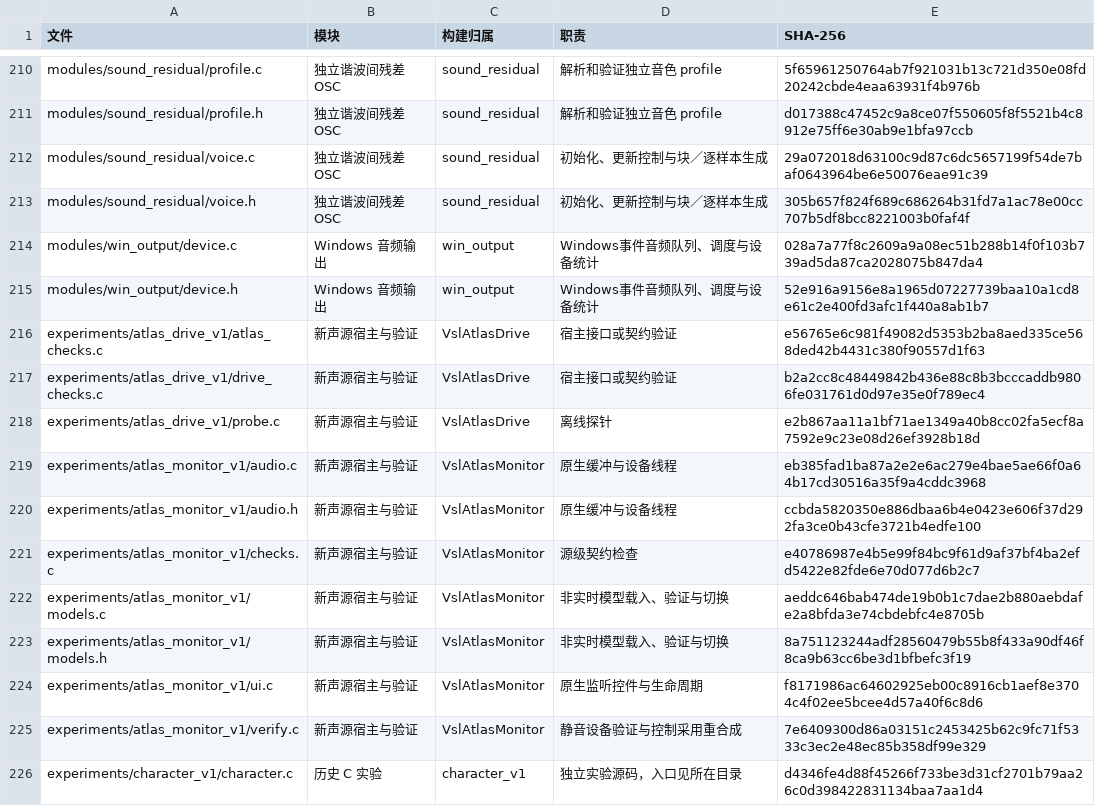
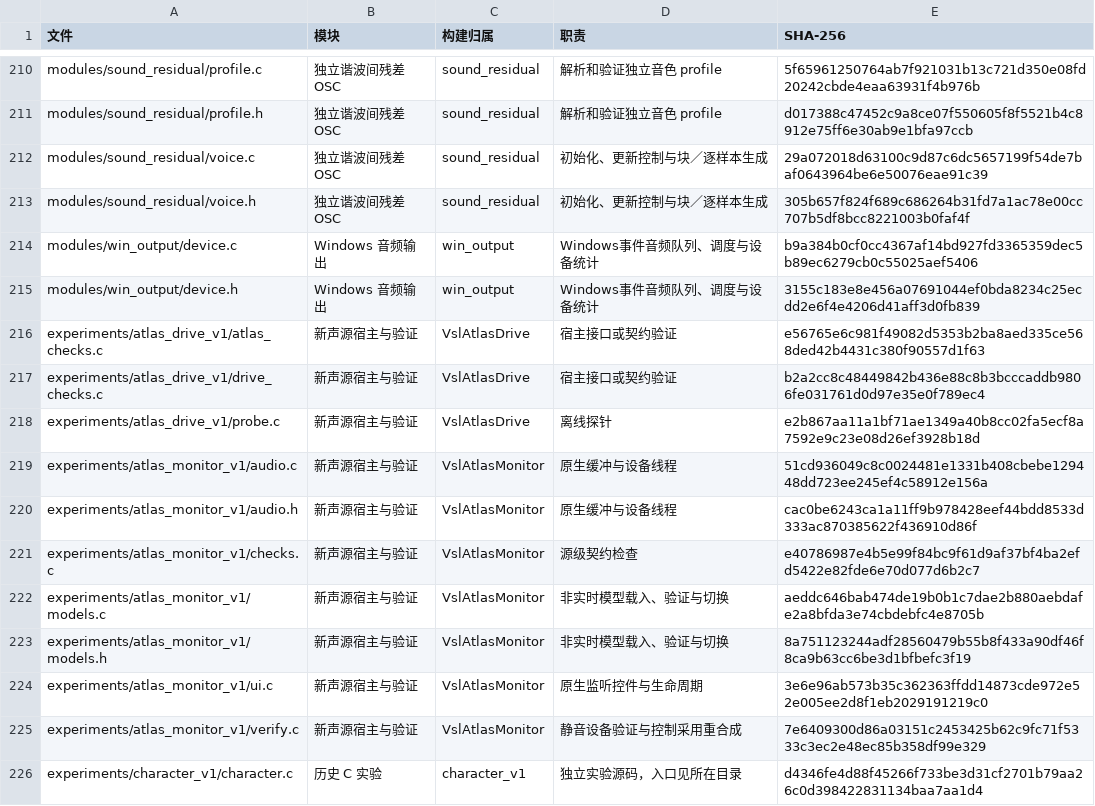
Before and after one commit to Kidrage/VehicleSoundLab, a CSV file: handoff/C文件索引.csv, drawn as a sheet; only a part is shown, gaps mark what is left out; the diff covers the shown part only.

```diff
--- a/handoff/C文件索引.csv
+++ b/handoff/C文件索引.csv
@@ -213,4 +213,4 @@ modules/sound_residual/voice.c,独立谐波间残差 OSC,sound_residual,初始
 modules/sound_residual/voice.h,独立谐波间残差 OSC,sound_residual,初始化、更新控制与块／逐样本生成,305b657f824f689c686264b31fd7a1ac78e00cc707b5df8bcc8221003b0faf4f
-modules/win_output/device.c,Windows 音频输出,win_output,Windows事件音频队列、调度与设备统计,028a7a77f8c2609a9a08ec51b288b14f0f103b739ad5da87ca2028075b847da4
-modules/win_output/device.h,Windows 音频输出,win_output,Windows事件音频队列、调度与设备统计,52e916a9156e8a1965d07227739baa10a1cd8e61c2e400fd3afc1f440a8ab1b7
+modules/win_output/device.c,Windows 音频输出,win_output,Windows事件音频队列、调度与设备统计,b9a384b0cf0cc4367af14bd927fd3365359dec5b89ec6279cb0c55025aef5406
+modules/win_output/device.h,Windows 音频输出,win_output,Windows事件音频队列、调度与设备统计,3155c183e8e456a07691044ef0bda8234c25ecdd2e6f4e4206d41aff3d0fb839
 experiments/atlas_drive_v1/atlas_checks.c,新声源宿主与验证,VslAtlasDrive,宿主接口或契约验证,e56765e6c981f49082d5353b2ba8aed335ce568ded42b4431c380f90557d1f63
@@ -218,4 +218,4 @@ experiments/atlas_drive_v1/drive_checks.c,新声源宿主与验证,VslAtlasDrive
 experiments/atlas_drive_v1/probe.c,新声源宿主与验证,VslAtlasDrive,离线探针,e2b867aa11a1bf71ae1349a40b8cc02fa5ecf8a7592e9c23e08d26ef3928b18d
-experiments/atlas_monitor_v1/audio.c,新声源宿主与验证,VslAtlasMonitor,原生缓冲与设备线程,eb385fad1ba87a2e2e6ac279e4bae5ae66f0a64b17cd30516a35f9a4cddc3968
-experiments/atlas_monitor_v1/audio.h,新声源宿主与验证,VslAtlasMonitor,原生缓冲与设备线程,ccbda5820350e886dbaa6b4e0423e606f37d292fa3ce0b43cfe3721b4edfe100
+experiments/atlas_monitor_v1/audio.c,新声源宿主与验证,VslAtlasMonitor,原生缓冲与设备线程,51cd936049c8c0024481e1331b408cbebe129448dd723ee245ef4c58912e156a
+experiments/atlas_monitor_v1/audio.h,新声源宿主与验证,VslAtlasMonitor,原生缓冲与设备线程,cac0be6243ca1a11ff9b978428eef44bdd8533d333ac870385622f436910d86f
 experiments/atlas_monitor_v1/checks.c,新声源宿主与验证,VslAtlasMonitor,源级契约检查,e40786987e4b5e99f84bc9f61d9af37bf4ba2efd5422e82fde6e70d077d6b2c7
@@ -223,3 +223,3 @@ experiments/atlas_monitor_v1/models.c,新声源宿主与验证,VslAtlasMonitor,
 experiments/atlas_monitor_v1/models.h,新声源宿主与验证,VslAtlasMonitor,非实时模型载入、验证与切换,8a751123244adf28560479b55b8f433a90df46f8ca9b63cc6be3d1bfbefc3f19
-experiments/atlas_monitor_v1/ui.c,新声源宿主与验证,VslAtlasMonitor,原生监听控件与生命周期,f8171986ac64602925eb00c8916cb1aef8e3704c4f02ee5bcee4d57a40f6c8d6
+experiments/atlas_monitor_v1/ui.c,新声源宿主与验证,VslAtlasMonitor,原生监听控件与生命周期,3e6e96ab573b35c362363ffdd14873cde972e52e005ee2d8f1eb2029191219c0
 experiments/atlas_monitor_v1/verify.c,新声源宿主与验证,VslAtlasMonitor,静音设备验证与控制采用重合成,7e6409300d86a03151c2453425b62c9fc71f5333c3ec2e48ec85b358df99e329
```
Also changed, not shown: 16 added rows elsewhere in this file, 38 other files.
